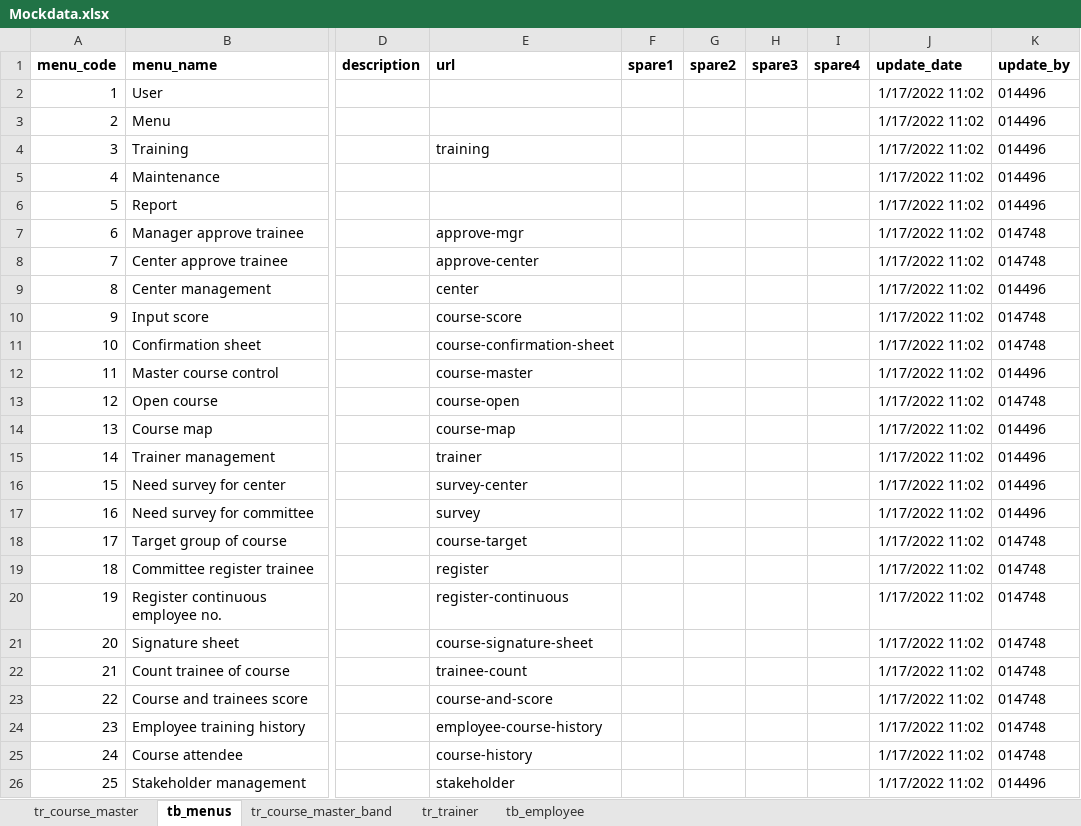
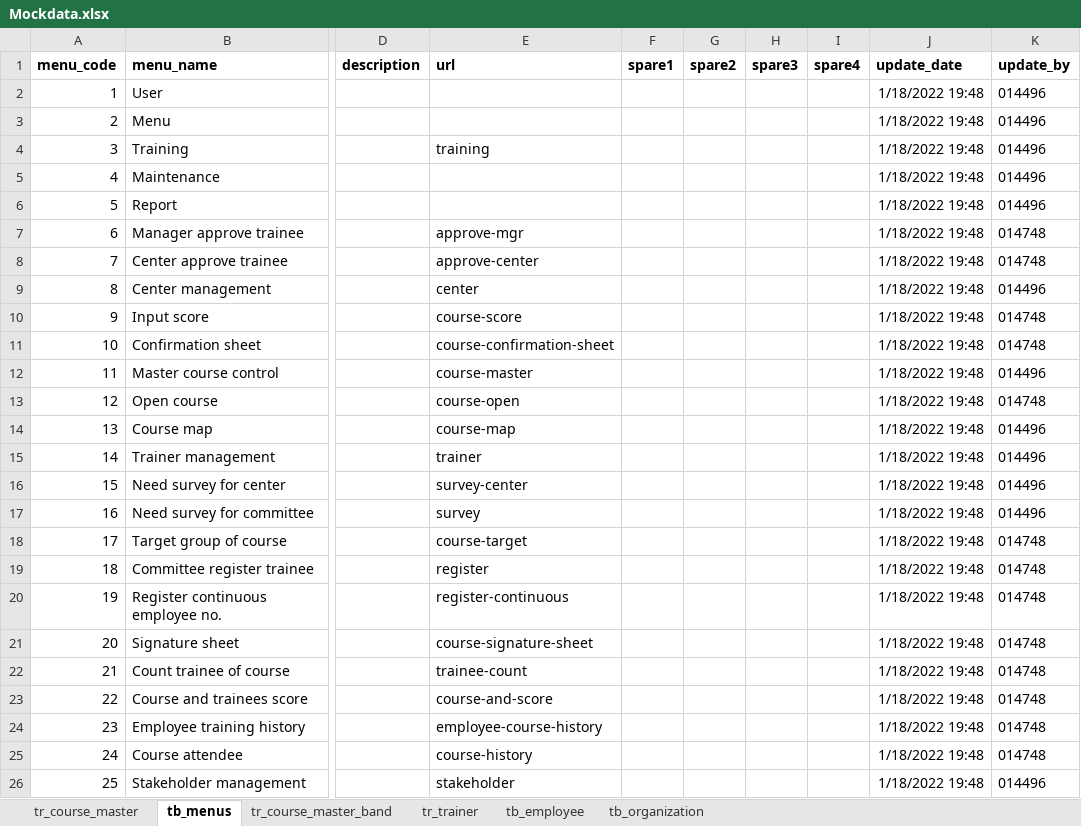
Before and after one commit to kanchanaduck/TR, an Excel workbook: BE/wwwroot/Mockdata.xlsx, sheet tb_menus, drawn as a sheet; only a part is shown, gaps mark what is left out; values as stored, in another font and other column widths than the file's, no borders; the diff names each change by its address in the sheet, - before the commit and + after, or states it on an @@ line.

```diff
--- a/BE/wwwroot/Mockdata.xlsx (sheet tb_menus)
+++ b/BE/wwwroot/Mockdata.xlsx (sheet tb_menus)
+sheet tab: tb_organization
-J2:J26 (update_date): 1/17/2022 11:02
+J2:J26 (update_date): 1/18/2022 19:48
```
Also changed, not shown: sheet tr_course_master, sheet tr_trainer, 12 other files.
